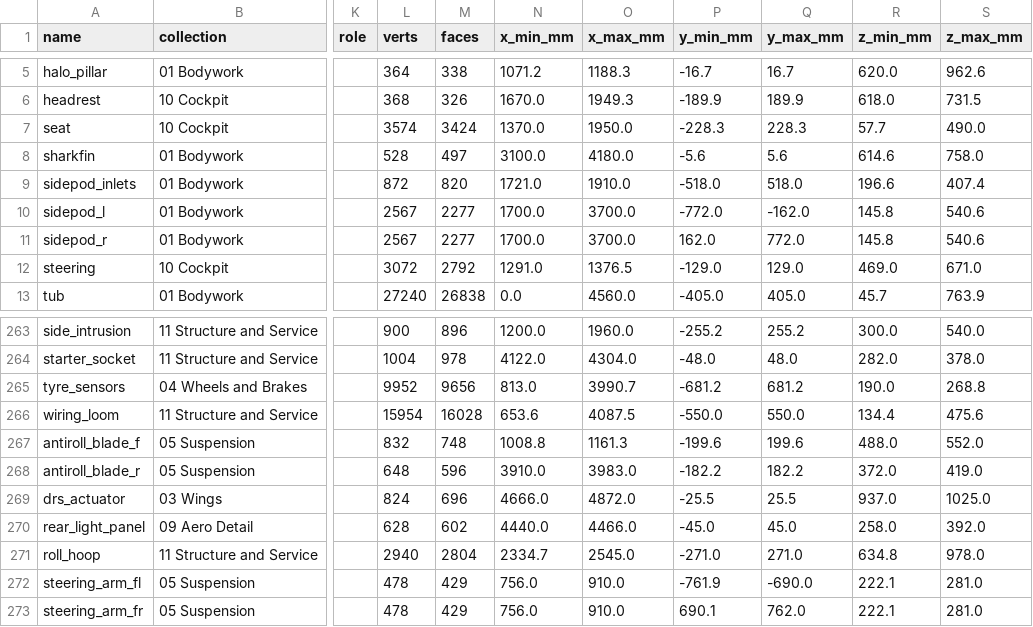
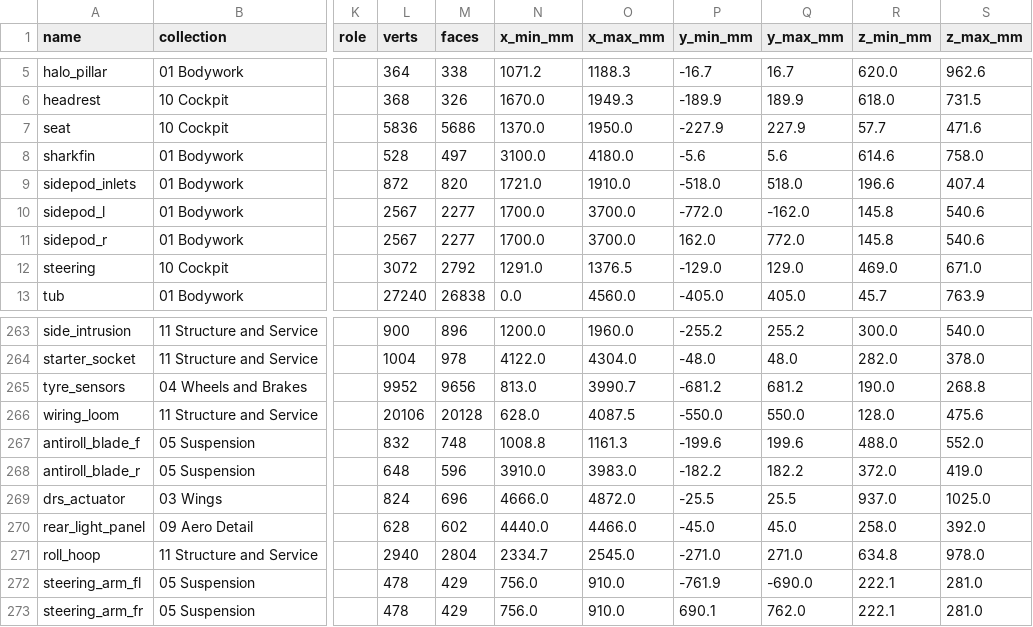
Before and after one commit to krabduke/aero-hypercar, a CSV file: build/parts.csv, drawn as a sheet; only a part is shown, gaps mark what is left out; the diff names each change by its address in the sheet, - before the commit and + after, or states it on an @@ line.

Commit message:
Wiring and seat ends that land on something
The main loom stopped 4 mm short of the pack and 29 mm behind the front
bulkhead, in the air at both ends; it now plugs into the pack's face and
into a bulkhead connector's receptacle on the front bulkhead. The front
wheel sensors' leads started 130 mm above the loom they branch from; they
now break out of it. The seat's lifting handles hung 80 mm over the
bolsters; their feet are let into the bolsters' tops.

```diff
--- a/build/parts.csv
+++ b/build/parts.csv
-L7 (verts): 3574
+L7 (verts): 5836
-M7 (faces): 3424
+M7 (faces): 5686
-P7 (y_min_mm): -228.3
+P7 (y_min_mm): -227.9
-Q7 (y_max_mm): 228.3
+Q7 (y_max_mm): 227.9
-S7 (z_max_mm): 490.0
+S7 (z_max_mm): 471.6
-L266 (verts): 15954
+L266 (verts): 20106
-M266 (faces): 16028
+M266 (faces): 20128
-N266 (x_min_mm): 653.6
+N266 (x_min_mm): 628.0
-R266 (z_min_mm): 134.4
+R266 (z_min_mm): 128.0
```
Also changed, not shown: 4 other files.
